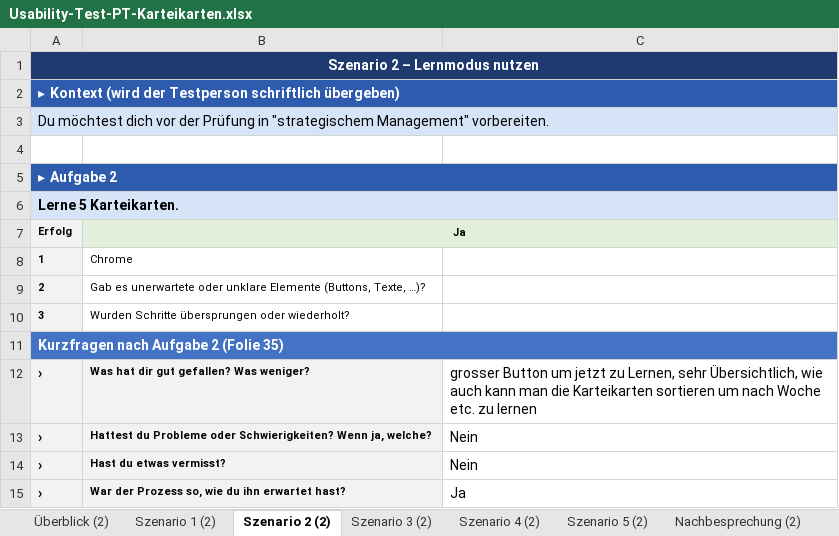
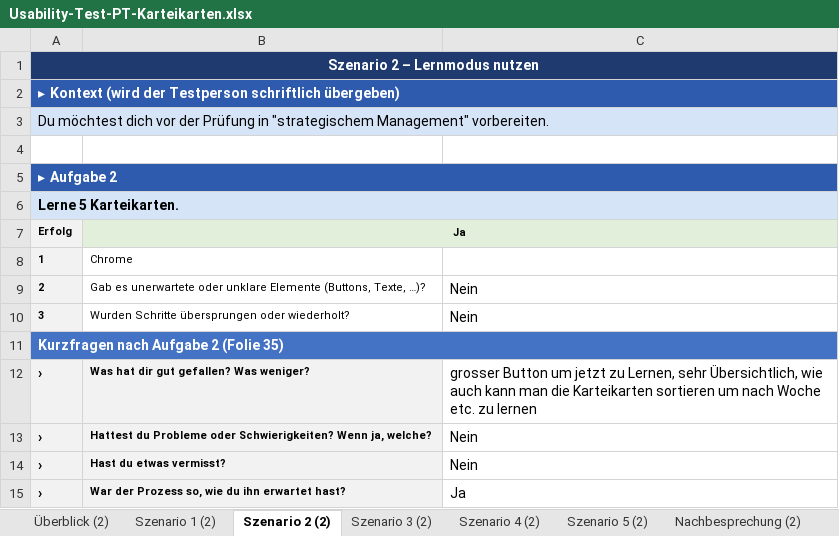
Before and after one commit to russoren1/PT-Karteikarten, an Excel workbook: Usability-Test-PT-Karteikarten.xlsx, sheet Szenario 2 (2), drawn as a sheet; values as stored, in another font and other column widths than the file's, no borders; the diff names each change by its address in the sheet, - before the commit and + after, or states it on an @@ line.

```diff
--- a/Usability-Test-PT-Karteikarten.xlsx (sheet Szenario 2 (2))
+++ b/Usability-Test-PT-Karteikarten.xlsx (sheet Szenario 2 (2))
-C9:C10: (empty)
+C9:C10: Nein
```
Also changed, not shown: sheet Szenario 3, sheet Szenario 3 (2), sheet Szenario 1 (2), sheet Szenario 5 (2), sheet Szenario 2, sheet Szenario 1, 2 more sheets, charts or pictures, 2 other files.
